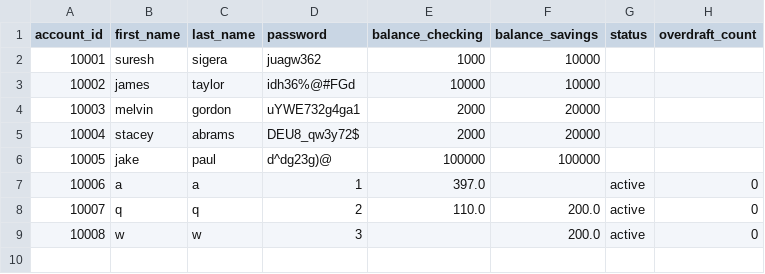
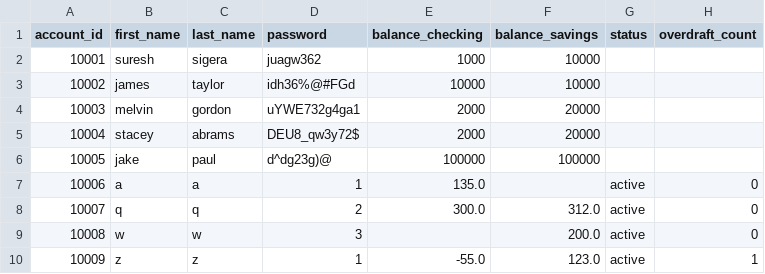
Before and after one commit to shahad003-s/python_banking, a CSV file: bank.csv, drawn as a sheet.

Commit message:
I have completed the Customer can transfer money from one account to another person  account of choice.and update csv

```diff
--- a/bank.csv
+++ b/bank.csv
@@ -6,4 +6,5 @@ account_id,first_name,last_name,password,balance_checking,balance_savings,status
 10005,jake,paul,d^dg23g)@,100000,100000,,
-10006,a,a,1,397.0,,active,0
-10007,q,q,2,110.0,200.0,active,0
+10006,a,a,1,135.0,,active,0
+10007,q,q,2,300.0,312.0,active,0
 10008,w,w,3,,200.0,active,0
+10009,z,z,1,-55.0,123.0,active,1
```
Also changed, not shown: 1 other file.
